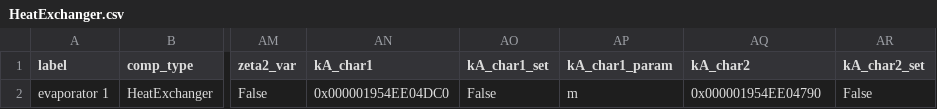
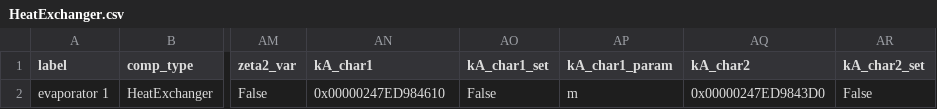
Before and after one commit to NicholasFry/Heat-pump-DH-web-application, a CSV file: heat_pump_water/components/HeatExchanger.csv, drawn as a sheet; only a part is shown, gaps mark what is left out; the diff names each change by its address in the sheet, - before the commit and + after, or states it on an @@ line.

```diff
--- a/heat_pump_water/components/HeatExchanger.csv
+++ b/heat_pump_water/components/HeatExchanger.csv
-AN2 (kA_char1): 0x000001954EE04DC0
+AN2 (kA_char1): 0x00000247ED984610
-AQ2 (kA_char2): 0x000001954EE04790
+AQ2 (kA_char2): 0x00000247ED9843D0
```
Also changed, not shown: heat_pump_water/components/Compressor.csv, heat_pump_water/components/Condenser.csv, 16 other files.
